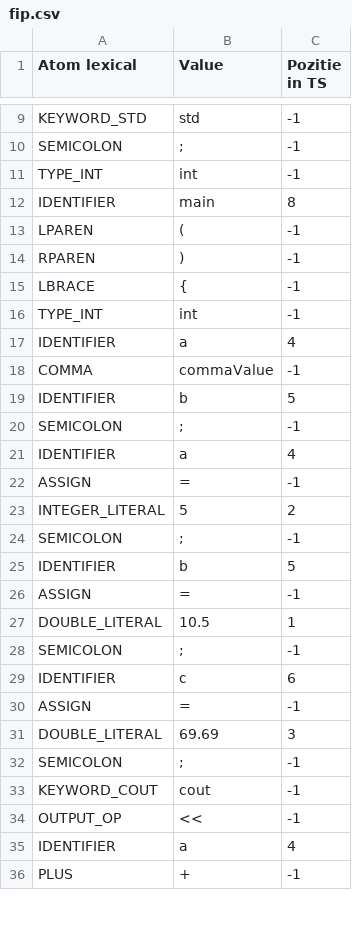
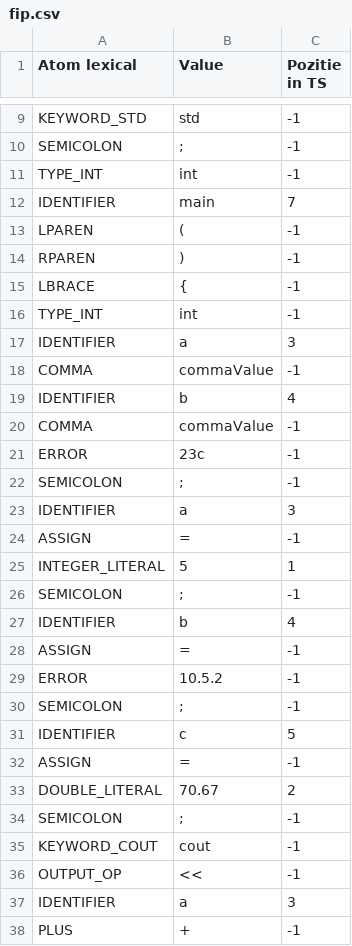
Before and after one commit to Mehaip/ubb-third-year, a CSV file: lftc/analizor_lexical/data/fip.csv, drawn as a sheet; only a part is shown, gaps mark what is left out; the diff covers the shown part only.

```diff
--- a/lftc/analizor_lexical/data/fip.csv
+++ b/lftc/analizor_lexical/data/fip.csv
@@ -11,3 +11,3 @@ SEMICOLON,;,-1
 TYPE_INT,int,-1
-IDENTIFIER,main,8
+IDENTIFIER,main,7
 LPAREN,(,-1
@@ -16,17 +16,19 @@ LBRACE,{,-1
 TYPE_INT,int,-1
-IDENTIFIER,a,4
+IDENTIFIER,a,3
 COMMA,commaValue,-1
-IDENTIFIER,b,5
+IDENTIFIER,b,4
+COMMA,commaValue,-1
+ERROR,23c,-1
 SEMICOLON,;,-1
-IDENTIFIER,a,4
+IDENTIFIER,a,3
 ASSIGN,=,-1
-INTEGER_LITERAL,5,2
+INTEGER_LITERAL,5,1
 SEMICOLON,;,-1
-IDENTIFIER,b,5
+IDENTIFIER,b,4
 ASSIGN,=,-1
-DOUBLE_LITERAL,10.5,1
+ERROR,10.5.2,-1
 SEMICOLON,;,-1
-IDENTIFIER,c,6
+IDENTIFIER,c,5
 ASSIGN,=,-1
-DOUBLE_LITERAL,69.69,3
+DOUBLE_LITERAL,70.67,2
 SEMICOLON,;,-1
@@ -34,3 +36,3 @@ KEYWORD_COUT,cout,-1
 OUTPUT_OP,<<,-1
-IDENTIFIER,a,4
+IDENTIFIER,a,3
 PLUS,+,-1
```
Also changed, not shown: 2 edited cells elsewhere in this file, 6 other files.
